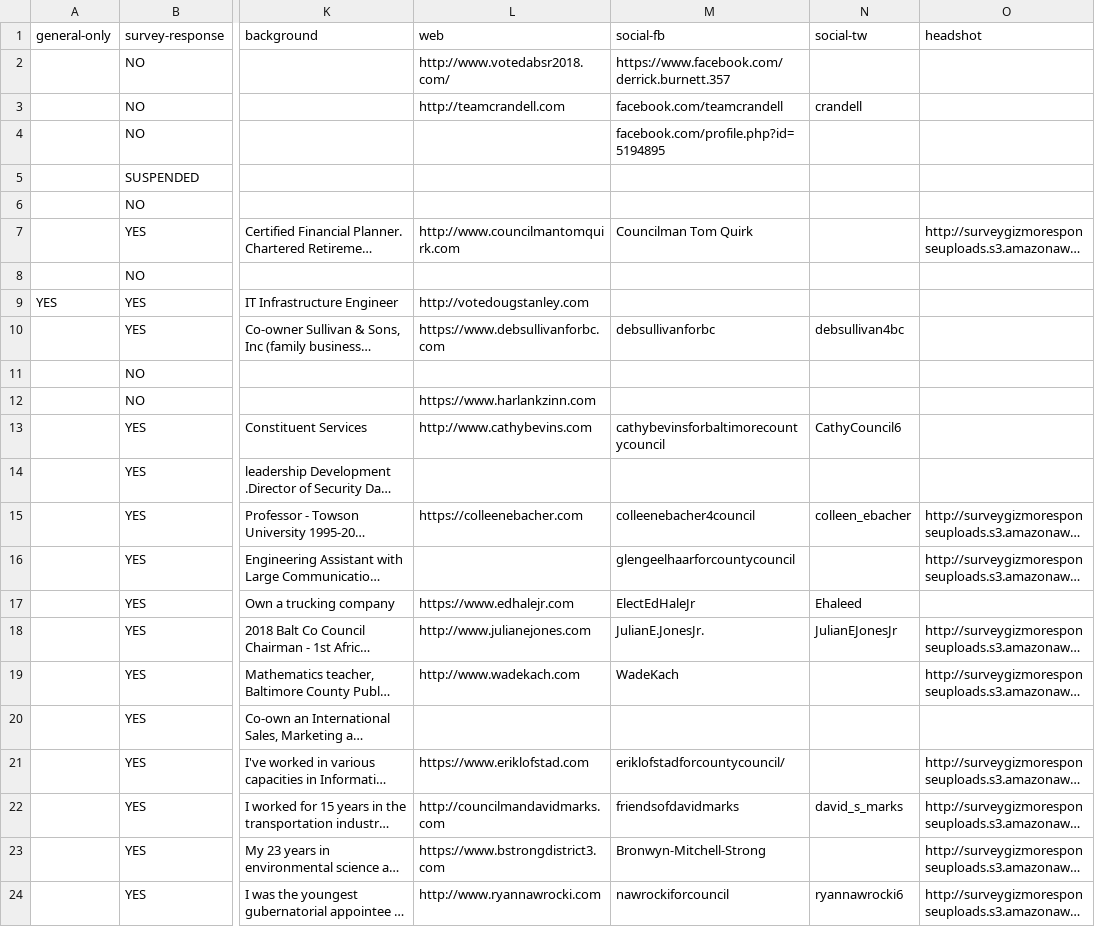
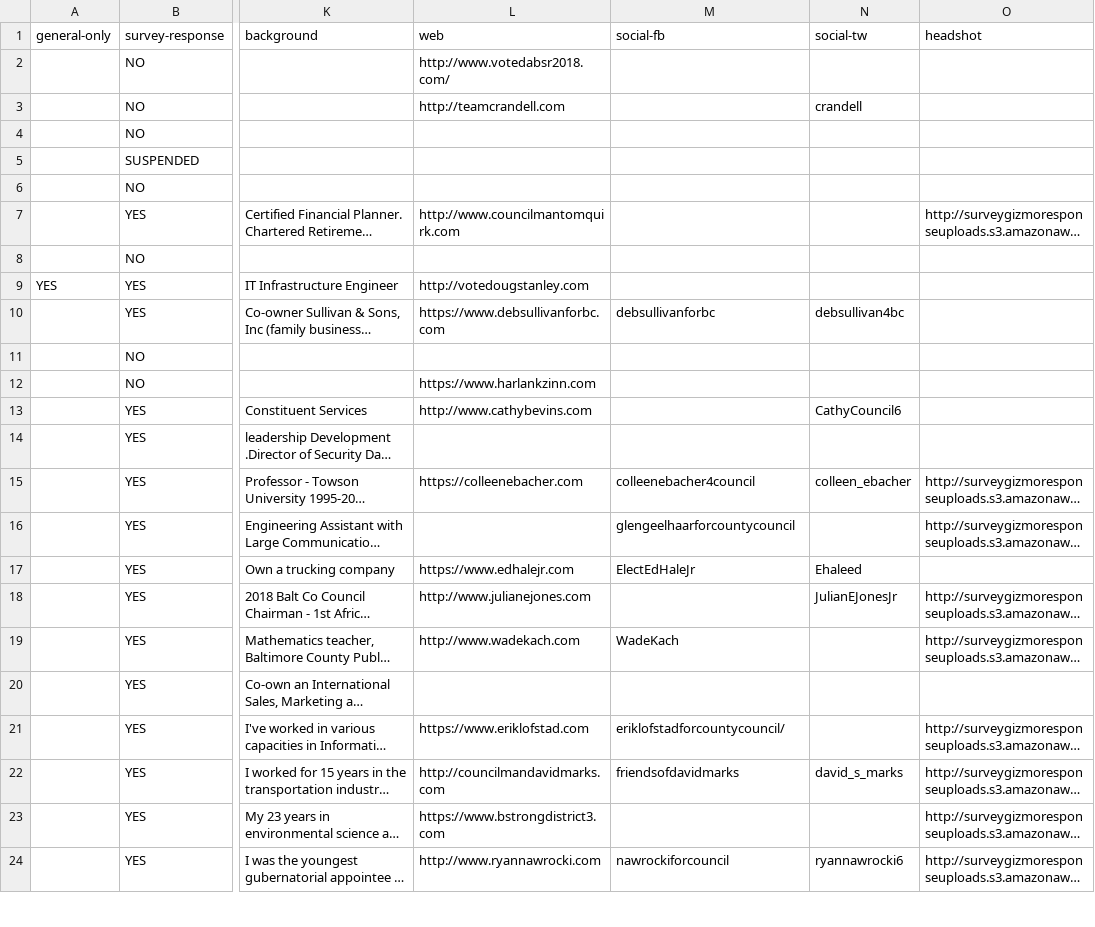
Before and after one commit to baltimore-sun-data/voter-guide-2018, a CSV file: csv/BCO-Council.csv, drawn as a sheet; only a part is shown, gaps mark what is left out; long unchanged cells end in …; the diff names each change by its address in the sheet, - before the commit and + after, or states it on an @@ line.

```diff
--- a/csv/BCO-Council.csv
+++ b/csv/BCO-Council.csv
-M2 (social-fb): https://www.facebook.com/derrick.burnett.357
+M2 (social-fb): (empty)
-M3 (social-fb): facebook.com/teamcrandell
+M3 (social-fb): (empty)
-M4 (social-fb): facebook.com/profile.php?id=5194895
+M4 (social-fb): (empty)
-M7 (social-fb): Councilman Tom Quirk
+M7 (social-fb): (empty)
-M13 (social-fb): cathybevinsforbaltimorecountycouncil
+M13 (social-fb): (empty)
-M18 (social-fb): JulianE.JonesJr.
+M18 (social-fb): (empty)
-M23 (social-fb): Bronwyn-Mitchell-Strong
+M23 (social-fb): (empty)
```
Also changed, not shown: csv/BCO-Exec.csv, csv/Fed - Congress.csv, 12 other files.
